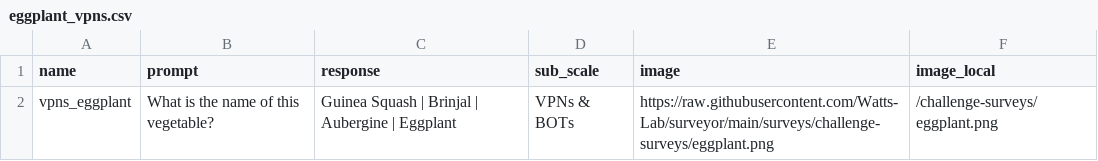
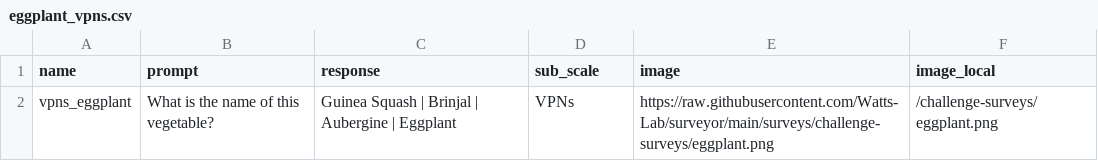
Before and after one commit to Watts-Lab/surveyor, a CSV file: surveys/challenge-surveys/eggplant_vpns.csv, drawn as a sheet.

Commit message:
Some edits to scale of challenge surveys
Some edits to scale of challenge surveys

```diff
--- a/surveys/challenge-surveys/eggplant_vpns.csv
+++ b/surveys/challenge-surveys/eggplant_vpns.csv
@@ -1,2 +1,2 @@
 name,prompt,response,sub_scale,image,image_local
-vpns_eggplant,What is the name of this vegetable?,Guinea Squash | Brinjal | Aubergine | Eggplant,VPNs & BOTs,https://raw.githubusercontent.com/Watts-Lab/surveyor/main/surveys/challenge-surveys/eggplant.png,/challenge-surveys/eggplant.png
+vpns_eggplant,What is the name of this vegetable?,Guinea Squash | Brinjal | Aubergine | Eggplant,VPNs,https://raw.githubusercontent.com/Watts-Lab/surveyor/main/surveys/challenge-surveys/eggplant.png,/challenge-surveys/eggplant.png
```
Also changed, not shown: surveys/challenge-surveys/news_story_attention.csv.
